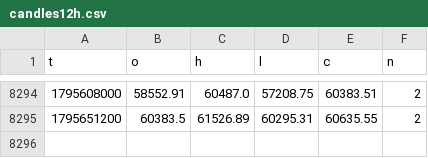
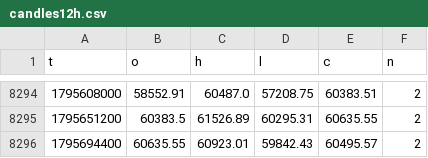
Before and after one commit to BTCPrrrimccessaV01/darmowa-prognoza-btc, a CSV file: data/candles12h.csv, drawn as a sheet; only a part is shown, gaps mark what is left out.

```diff
--- a/data/candles12h.csv
+++ b/data/candles12h.csv
@@ -8295 +8295,2 @@ t,o,h,l,c,n
 1795651200,60383.5,61526.89,60295.31,60635.55,2
+1795694400,60635.55,60923.01,59842.43,60495.57,2
```
Also changed, not shown: 14 other files.
